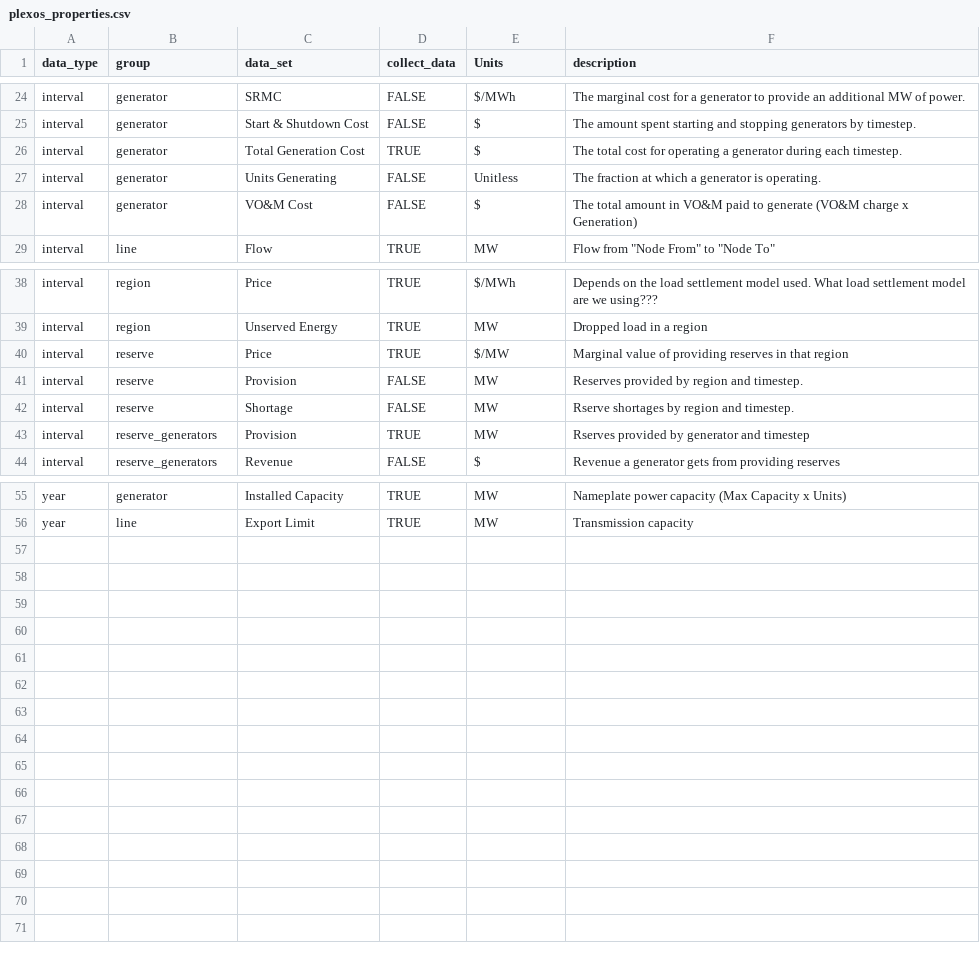
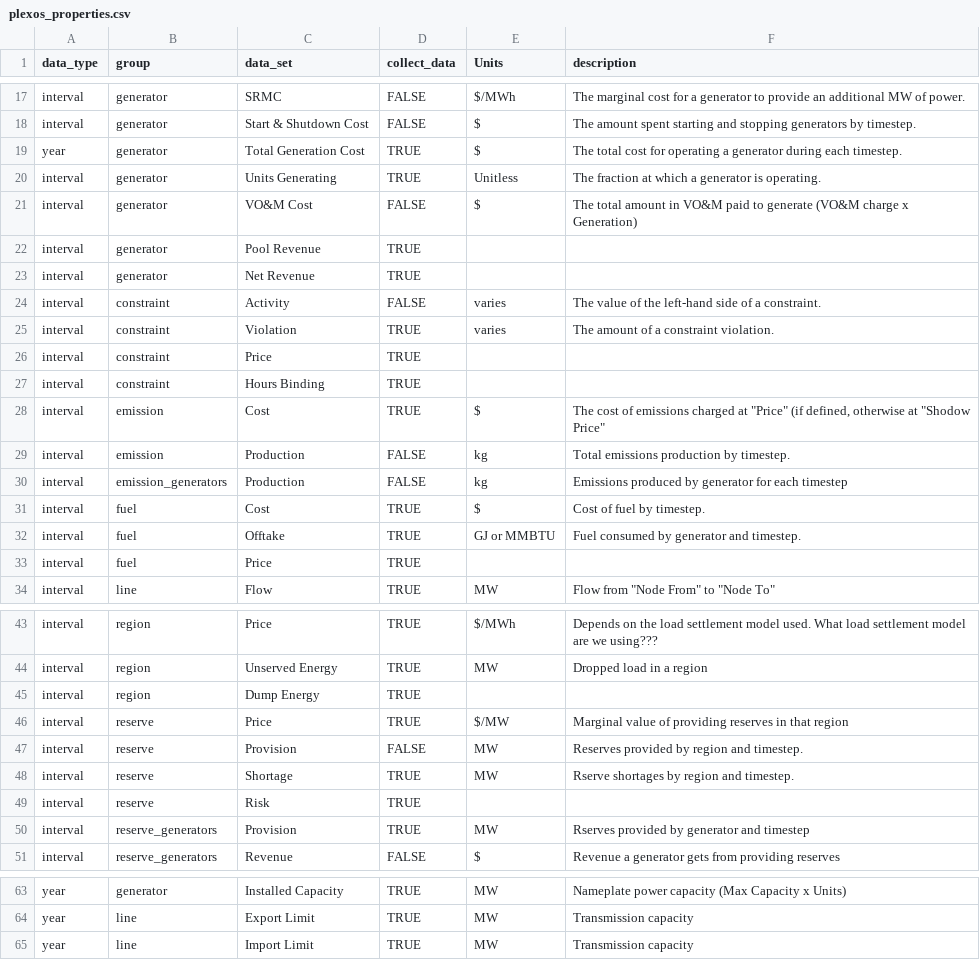
Before and after one commit to NREL/Marmot, a CSV file: plexos_properties.csv, drawn as a sheet; only a part is shown, gaps mark what is left out; the diff covers the shown part only.

Commit message:
minor update to properties csv

```diff
--- a/plexos_properties.csv
+++ b/plexos_properties.csv
@@ -25,5 +18,17 @@ interval,generator,SRMC,FALSE,$/MWh,The marginal cost for a generator to provide
 interval,generator,Start & Shutdown Cost,FALSE,$,The amount spent starting and stopping generators by timestep.
-interval,generator,Total Generation Cost,TRUE,$,The total cost for operating a generator during each timestep.
-interval,generator,Units Generating,FALSE,Unitless,The fraction at which a generator is operating.
+year,generator,Total Generation Cost,TRUE,$,The total cost for operating a generator during each timestep.
+interval,generator,Units Generating,TRUE,Unitless,The fraction at which a generator is operating.
 interval,generator,VO&M Cost,FALSE,$,The total amount in VO&M paid to generate (VO&M charge x Generation)
+interval,generator,Pool Revenue,TRUE,,
+interval,generator,Net Revenue,TRUE,,
+interval,constraint,Activity,FALSE,varies,The value of the left-hand side of a constraint.
+interval,constraint,Violation,TRUE,varies,The amount of a constraint violation.
+interval,constraint,Price,TRUE,,
+interval,constraint,Hours Binding,TRUE,,
+interval,emission,Cost,TRUE,$,"The cost of emissions charged at ""Price"" (if defined, otherwise at ""Shodow Price"""
+interval,emission,Production,FALSE,kg,Total emissions production by timestep.
+interval,emission_generators,Production,FALSE,kg,Emissions produced by generator for each timestep
+interval,fuel,Cost,TRUE,$,Cost of fuel by timestep.
+interval,fuel,Offtake,TRUE,GJ or MMBTU,Fuel consumed by generator and timestep.
+interval,fuel,Price,TRUE,,
 interval,line,Flow,TRUE,MW,"Flow from ""Node From"" to ""Node To"""
@@ -39,5 +44,7 @@ interval,region,Price,TRUE,$/MWh,Depends on the load settlement model used. What
 interval,region,Unserved Energy,TRUE,MW,Dropped load in a region
+interval,region,Dump Energy,TRUE,,
 interval,reserve,Price,TRUE,$/MW,Marginal value of providing reserves in that region
 interval,reserve,Provision,FALSE,MW,Reserves provided by region and timestep.
-interval,reserve,Shortage,FALSE,MW,Rserve shortages by region and timestep.
+interval,reserve,Shortage,TRUE,MW,Rserve shortages by region and timestep.
+interval,reserve,Risk,TRUE,,
 interval,reserve_generators,Provision,TRUE,MW,Rserves provided by generator and timestep
@@ -56 +64,2 @@ year,generator,Installed Capacity,TRUE,MW,Nameplate power capacity (Max Capacity
 year,line,Export Limit,TRUE,MW,Transmission capacity
+year,line,Import Limit,TRUE,MW,Transmission capacity
```
Also changed, not shown: 1 added row and 2 edited cells elsewhere in this file.
